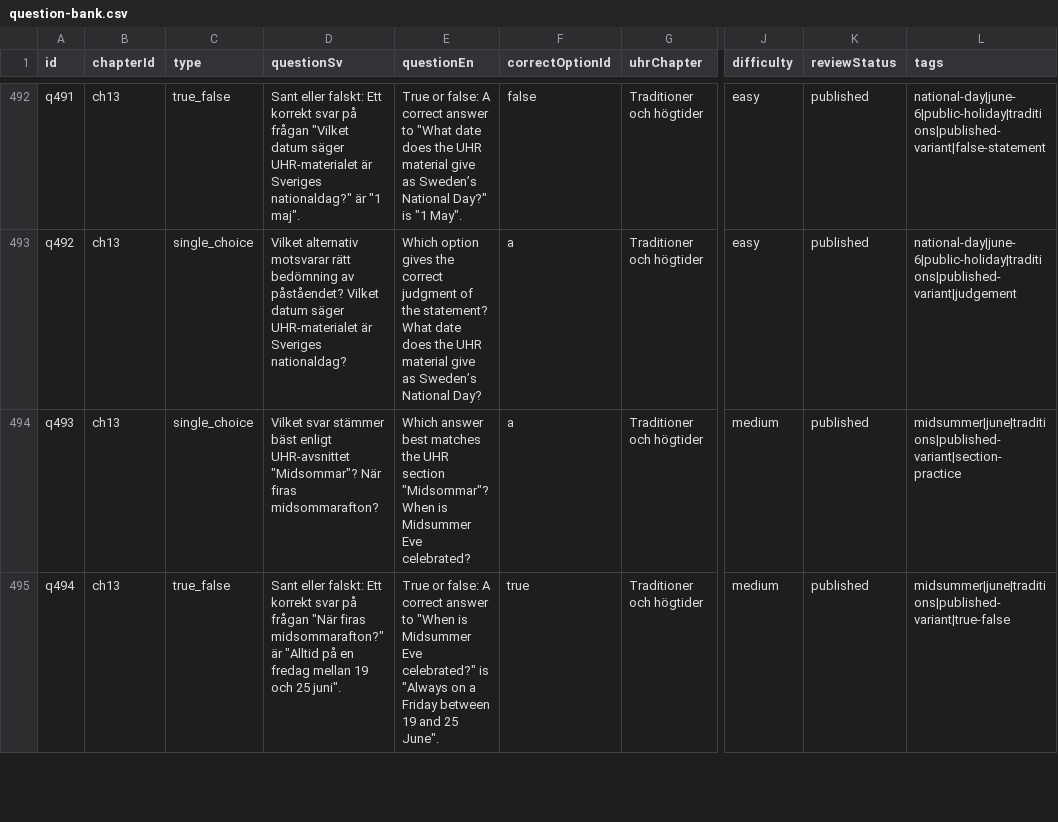
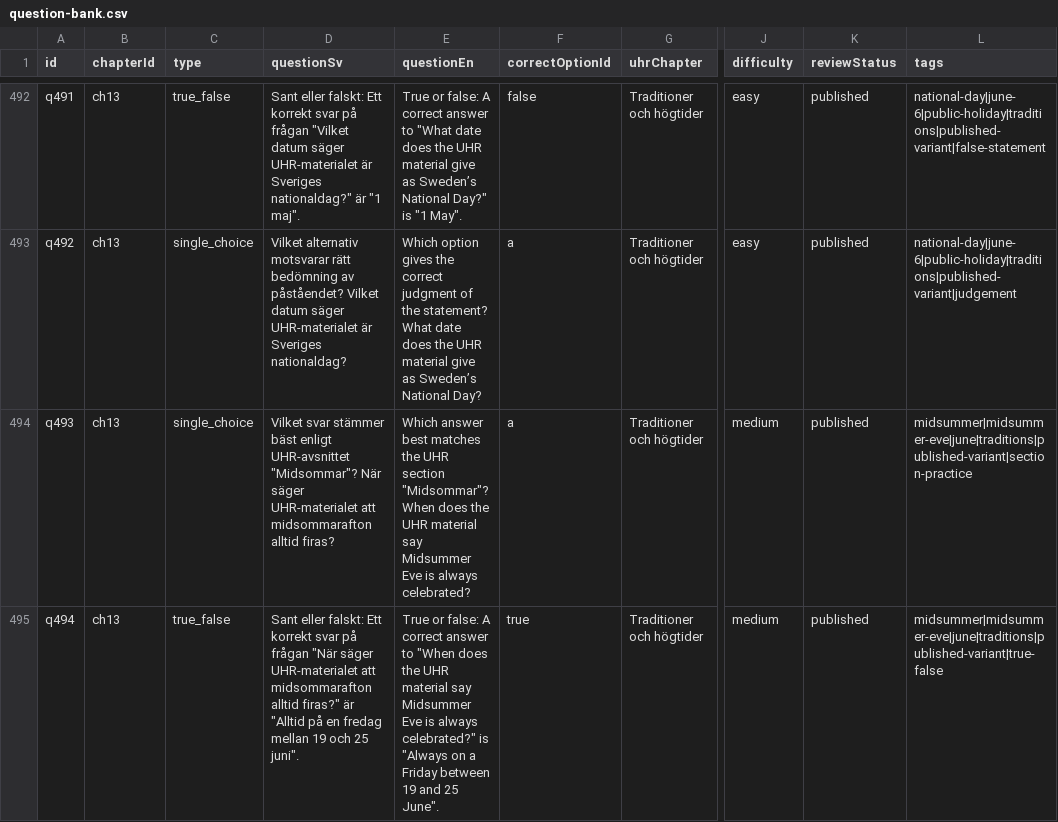
Before and after one commit to SzeChunYiu/Swedish_Civic_Test, a CSV file: content/question-bank.csv, drawn as a sheet; only a part is shown, gaps mark what is left out; the diff covers the shown part only; the diff names each change by its address in the sheet, - before the commit and + after, or states it on an @@ line.

Commit message:
content: tighten q099 midsummer

```diff
--- a/content/question-bank.csv
+++ b/content/question-bank.csv
-D494 (questionSv): …"Midsommar"? När firas midsommarafton?
+D494 (questionSv): …"Midsommar"? När säger UHR-materialet att midsommarafton alltid firas?
-E494 (questionEn): …"Midsommar"? When is Midsummer Eve celebrated?
+E494 (questionEn): …"Midsommar"? When does the UHR material say Midsummer Eve is always celebrated?
-L494 (tags): midsummer|june|traditions|published-variant|section-practice
+L494 (tags): midsummer|midsummer-eve|june|traditions|published-variant|section-practice
-D495 (questionSv): …frågan "När firas midsommarafton?" är "Alltid…
+D495 (questionSv): …frågan "När säger UHR-materialet att midsommarafton alltid firas?" är "Alltid…
-E495 (questionEn): …to "When is Midsummer Eve celebrated?" is…
+E495 (questionEn): …to "When does the UHR material say Midsummer Eve is always celebrated?" is…
-L495 (tags): midsummer|june|traditions|published-variant|true-false
+L495 (tags): midsummer|midsummer-eve|june|traditions|published-variant|true-false
```
Also changed, not shown: 9 edited cells elsewhere in this file, 1 other file.
